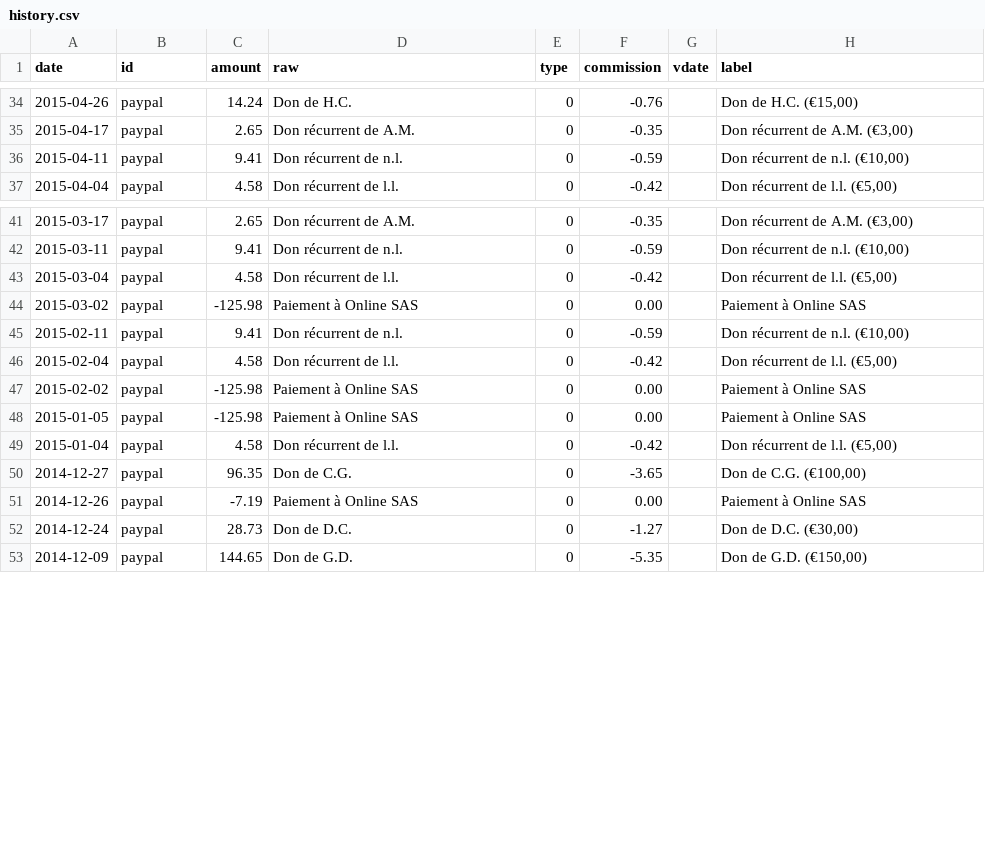
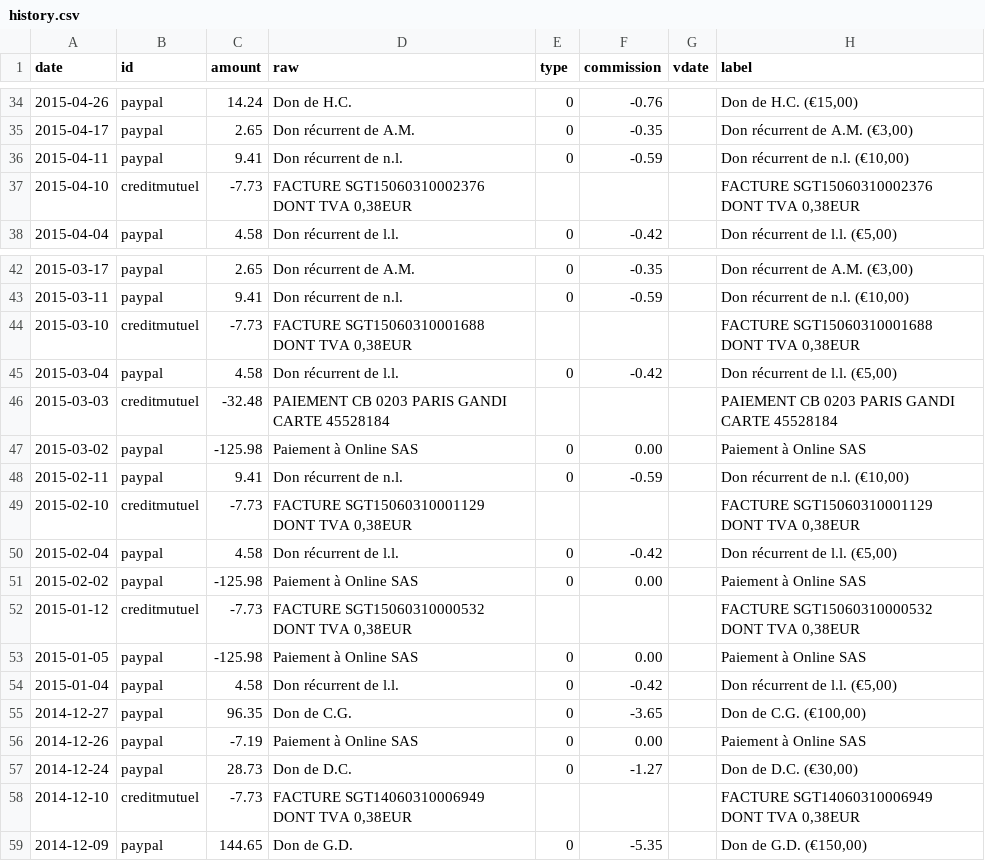
Before and after one commit to regardscitoyens/banque, a CSV file: data/history.csv, drawn as a sheet; only a part is shown, gaps mark what is left out; the diff names each change by its address in the sheet, - before the commit and + after, or states it on an @@ line.

Commit message:
add missing historic credit-mutuel data between 2014-12 and 2015-05

```diff
--- a/data/history.csv
+++ b/data/history.csv
+row 37: 2015-04-10 | creditmutuel | -7.73 | FACTURE SGT15060310002376 DONT TVA 0,38EUR |  |  |  | FACTURE SGT15060310002376 DONT TVA 0,38EUR
+row 44: 2015-03-10 | creditmutuel | -7.73 | FACTURE SGT15060310001688 DONT TVA 0,38EUR |  |  |  | FACTURE SGT15060310001688 DONT TVA 0,38EUR
+row 46: 2015-03-03 | creditmutuel | -32.48 | PAIEMENT CB 0203 PARIS GANDI CARTE 45528184 |  |  |  | PAIEMENT CB 0203 PARIS GANDI CARTE 45528184
+row 49: 2015-02-10 | creditmutuel | -7.73 | FACTURE SGT15060310001129 DONT TVA 0,38EUR |  |  |  | FACTURE SGT15060310001129 DONT TVA 0,38EUR
+row 52: 2015-01-12 | creditmutuel | -7.73 | FACTURE SGT15060310000532 DONT TVA 0,38EUR |  |  |  | FACTURE SGT15060310000532 DONT TVA 0,38EUR
+row 58: 2014-12-10 | creditmutuel | -7.73 | FACTURE SGT14060310006949 DONT TVA 0,38EUR |  |  |  | FACTURE SGT14060310006949 DONT TVA 0,38EUR
```
